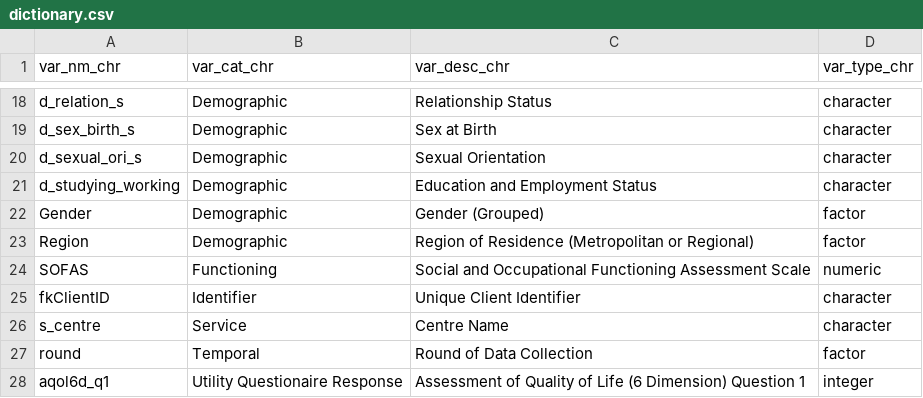
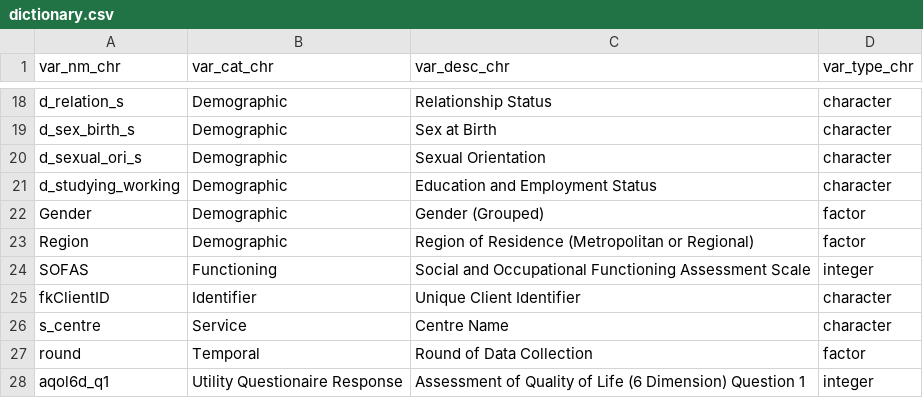
Before and after one commit to ready4-dev/TTU, a CSV file: vignettes/Data/dictionary.csv, drawn as a sheet; only a part is shown, gaps mark what is left out.

Commit message:
first bit of candidate selection algorithm vignette written

```diff
--- a/vignettes/Data/dictionary.csv
+++ b/vignettes/Data/dictionary.csv
@@ -23,3 +23,3 @@
 "Region","Demographic","Region of Residence (Metropolitan or Regional)","factor"
-"SOFAS","Functioning","Social and Occupational Functioning Assessment Scale","numeric"
+"SOFAS","Functioning","Social and Occupational Functioning Assessment Scale","integer"
 "fkClientID","Identifier","Unique Client Identifier","character"
```
Also changed, not shown: 4 other files.
